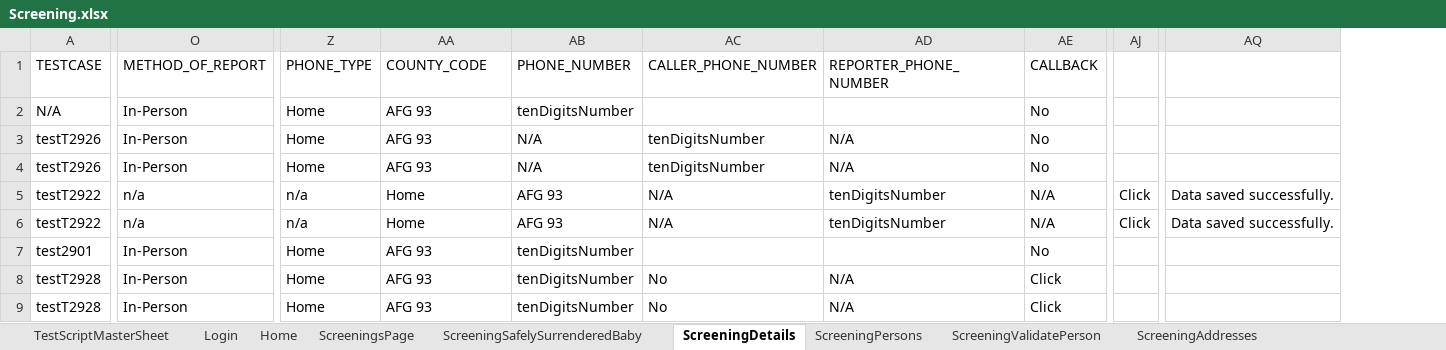
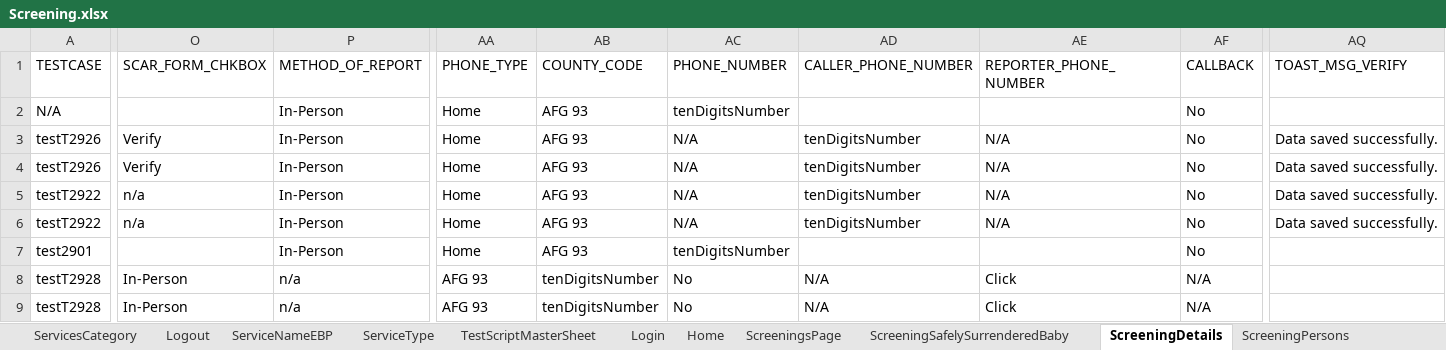
Before and after one commit to priya-singh4/POMExcelData, an Excel workbook: Screening.xlsx, sheet ScreeningDetails, drawn as a sheet; only a part is shown, gaps mark what is left out; values as stored, in another font and other column widths than the file's, no borders; removed rows and columns are numbered as before the commit, all else as after; the diff covers the shown part only; the diff names each change by its address in the sheet, - before the commit and + after, or states it on an @@ line.

Commit message:
Combined devendra's data

```diff
--- a/Screening.xlsx (sheet ScreeningDetails)
+++ b/Screening.xlsx (sheet ScreeningDetails)
+sheet tab: ServicesCategory
+sheet tab: Logout
+column O (SCAR_FORM_CHKBOX), rows 3-9: Verify | Verify | n/a | n/a |  | In-Person | In-Person
-column AJ, rows 5-6: Click | Click
-AQ1: (empty)
+AQ1: TOAST_MSG_VERIFY
-AQ3:AQ4 (TOAST_MSG_VERIFY): (empty)
+AQ3:AQ4 (TOAST_MSG_VERIFY): Data saved successfully.
-P5:P6 (METHOD_OF_REPORT): n/a
+P5:P6 (METHOD_OF_REPORT): In-Person
-AA5:AA6 (PHONE_TYPE): n/a
+AA5:AA6 (PHONE_TYPE): Home
-AB5:AB6 (COUNTY_CODE): Home
+AB5:AB6 (COUNTY_CODE): AFG 93
-AC5:AC6 (PHONE_NUMBER): AFG 93
+AC5:AC6 (PHONE_NUMBER): N/A
-AD5:AD6 (CALLER_PHONE_NUMBER): N/A
+AD5:AD6 (CALLER_PHONE_NUMBER): tenDigitsNumber
-AE5:AE6 (REPORTER_PHONE_NUMBER): tenDigitsNumber
+AE5:AE6 (REPORTER_PHONE_NUMBER): N/A
-AF5:AF6 (CALLBACK): N/A
+AF5:AF6 (CALLBACK): No
-P8:P9 (METHOD_OF_REPORT): In-Person
+P8:P9 (METHOD_OF_REPORT): n/a
-AA8:AA9 (PHONE_TYPE): Home
+AA8:AA9 (PHONE_TYPE): AFG 93
-AB8:AB9 (COUNTY_CODE): AFG 93
+AB8:AB9 (COUNTY_CODE): tenDigitsNumber
-AC8:AC9 (PHONE_NUMBER): tenDigitsNumber
+AC8:AC9 (PHONE_NUMBER): No
-AD8:AD9 (CALLER_PHONE_NUMBER): No
+AD8:AD9 (CALLER_PHONE_NUMBER): N/A
-AE8:AE9 (REPORTER_PHONE_NUMBER): N/A
+AE8:AE9 (REPORTER_PHONE_NUMBER): Click
-AF8:AF9 (CALLBACK): Click
+AF8:AF9 (CALLBACK): N/A
```
Also changed, not shown: 26 edited cells elsewhere in this sheet, sheet ScreeningValidatePerson, sheet ScreeningsPage, sheet ScreeningTribalInquiry, sheet ApprovalandAuditHistory, sheet ScreeningPersons, sheet ScreeningContactLog, 8 more sheets, other sheet tabs.
